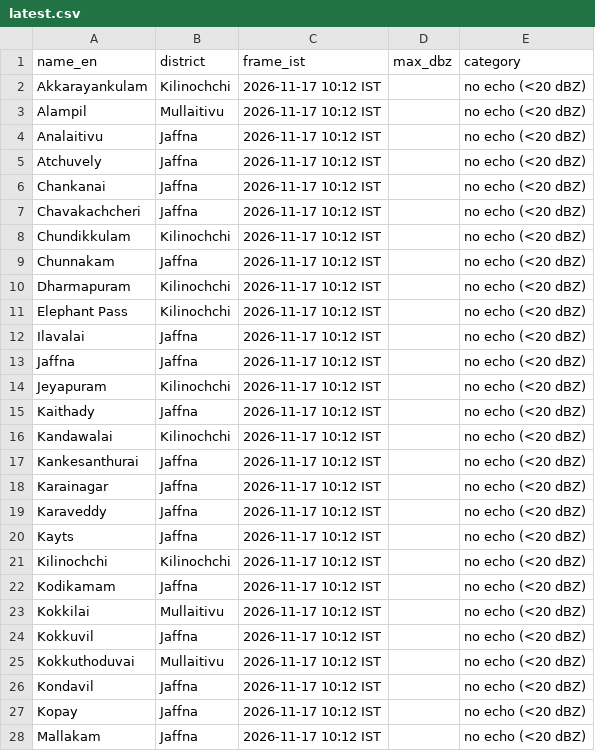
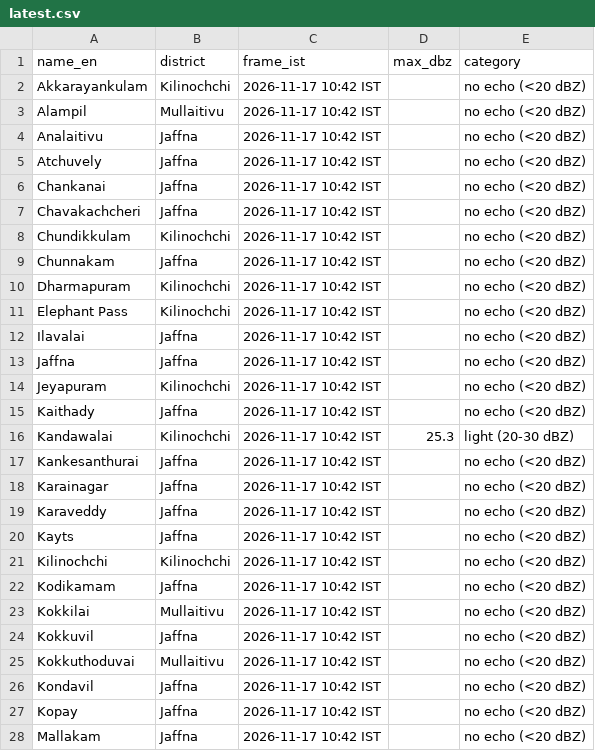
Before and after one commit to GThinesh/northern-radar, a CSV file: data/latest.csv, drawn as a sheet; only a part is shown; the diff covers the shown part only.

```diff
--- a/data/latest.csv
+++ b/data/latest.csv
@@ -1,28 +1,28 @@
 name_en,district,frame_ist,max_dbz,category
-Akkarayankulam,Kilinochchi,2026-11-17 10:12 IST,,no echo (<20 dBZ)
-Alampil,Mullaitivu,2026-11-17 10:12 IST,,no echo (<20 dBZ)
-Analaitivu,Jaffna,2026-11-17 10:12 IST,,no echo (<20 dBZ)
-Atchuvely,Jaffna,2026-11-17 10:12 IST,,no echo (<20 dBZ)
-Chankanai,Jaffna,2026-11-17 10:12 IST,,no echo (<20 dBZ)
-Chavakachcheri,Jaffna,2026-11-17 10:12 IST,,no echo (<20 dBZ)
-Chundikkulam,Kilinochchi,2026-11-17 10:12 IST,,no echo (<20 dBZ)
-Chunnakam,Jaffna,2026-11-17 10:12 IST,,no echo (<20 dBZ)
-Dharmapuram,Kilinochchi,2026-11-17 10:12 IST,,no echo (<20 dBZ)
-Elephant Pass,Kilinochchi,2026-11-17 10:12 IST,,no echo (<20 dBZ)
-Ilavalai,Jaffna,2026-11-17 10:12 IST,,no echo (<20 dBZ)
-Jaffna,Jaffna,2026-11-17 10:12 IST,,no echo (<20 dBZ)
-Jeyapuram,Kilinochchi,2026-11-17 10:12 IST,,no echo (<20 dBZ)
-Kaithady,Jaffna,2026-11-17 10:12 IST,,no echo (<20 dBZ)
-Kandawalai,Kilinochchi,2026-11-17 10:12 IST,,no echo (<20 dBZ)
-Kankesanthurai,Jaffna,2026-11-17 10:12 IST,,no echo (<20 dBZ)
-Karainagar,Jaffna,2026-11-17 10:12 IST,,no echo (<20 dBZ)
-Karaveddy,Jaffna,2026-11-17 10:12 IST,,no echo (<20 dBZ)
-Kayts,Jaffna,2026-11-17 10:12 IST,,no echo (<20 dBZ)
-Kilinochchi,Kilinochchi,2026-11-17 10:12 IST,,no echo (<20 dBZ)
-Kodikamam,Jaffna,2026-11-17 10:12 IST,,no echo (<20 dBZ)
-Kokkilai,Mullaitivu,2026-11-17 10:12 IST,,no echo (<20 dBZ)
-Kokkuvil,Jaffna,2026-11-17 10:12 IST,,no echo (<20 dBZ)
-Kokkuthoduvai,Mullaitivu,2026-11-17 10:12 IST,,no echo (<20 dBZ)
-Kondavil,Jaffna,2026-11-17 10:12 IST,,no echo (<20 dBZ)
-Kopay,Jaffna,2026-11-17 10:12 IST,,no echo (<20 dBZ)
-Mallakam,Jaffna,2026-11-17 10:12 IST,,no echo (<20 dBZ)
+Akkarayankulam,Kilinochchi,2026-11-17 10:42 IST,,no echo (<20 dBZ)
+Alampil,Mullaitivu,2026-11-17 10:42 IST,,no echo (<20 dBZ)
+Analaitivu,Jaffna,2026-11-17 10:42 IST,,no echo (<20 dBZ)
+Atchuvely,Jaffna,2026-11-17 10:42 IST,,no echo (<20 dBZ)
+Chankanai,Jaffna,2026-11-17 10:42 IST,,no echo (<20 dBZ)
+Chavakachcheri,Jaffna,2026-11-17 10:42 IST,,no echo (<20 dBZ)
+Chundikkulam,Kilinochchi,2026-11-17 10:42 IST,,no echo (<20 dBZ)
+Chunnakam,Jaffna,2026-11-17 10:42 IST,,no echo (<20 dBZ)
+Dharmapuram,Kilinochchi,2026-11-17 10:42 IST,,no echo (<20 dBZ)
+Elephant Pass,Kilinochchi,2026-11-17 10:42 IST,,no echo (<20 dBZ)
+Ilavalai,Jaffna,2026-11-17 10:42 IST,,no echo (<20 dBZ)
+Jaffna,Jaffna,2026-11-17 10:42 IST,,no echo (<20 dBZ)
+Jeyapuram,Kilinochchi,2026-11-17 10:42 IST,,no echo (<20 dBZ)
+Kaithady,Jaffna,2026-11-17 10:42 IST,,no echo (<20 dBZ)
+Kandawalai,Kilinochchi,2026-11-17 10:42 IST,25.3,light (20-30 dBZ)
+Kankesanthurai,Jaffna,2026-11-17 10:42 IST,,no echo (<20 dBZ)
+Karainagar,Jaffna,2026-11-17 10:42 IST,,no echo (<20 dBZ)
+Karaveddy,Jaffna,2026-11-17 10:42 IST,,no echo (<20 dBZ)
+Kayts,Jaffna,2026-11-17 10:42 IST,,no echo (<20 dBZ)
+Kilinochchi,Kilinochchi,2026-11-17 10:42 IST,,no echo (<20 dBZ)
+Kodikamam,Jaffna,2026-11-17 10:42 IST,,no echo (<20 dBZ)
+Kokkilai,Mullaitivu,2026-11-17 10:42 IST,,no echo (<20 dBZ)
+Kokkuvil,Jaffna,2026-11-17 10:42 IST,,no echo (<20 dBZ)
+Kokkuthoduvai,Mullaitivu,2026-11-17 10:42 IST,,no echo (<20 dBZ)
+Kondavil,Jaffna,2026-11-17 10:42 IST,,no echo (<20 dBZ)
+Kopay,Jaffna,2026-11-17 10:42 IST,,no echo (<20 dBZ)
+Mallakam,Jaffna,2026-11-17 10:42 IST,,no echo (<20 dBZ)
```
Also changed, not shown: 41 edited cells elsewhere in this file, data/frames.csv, 7 other files.
